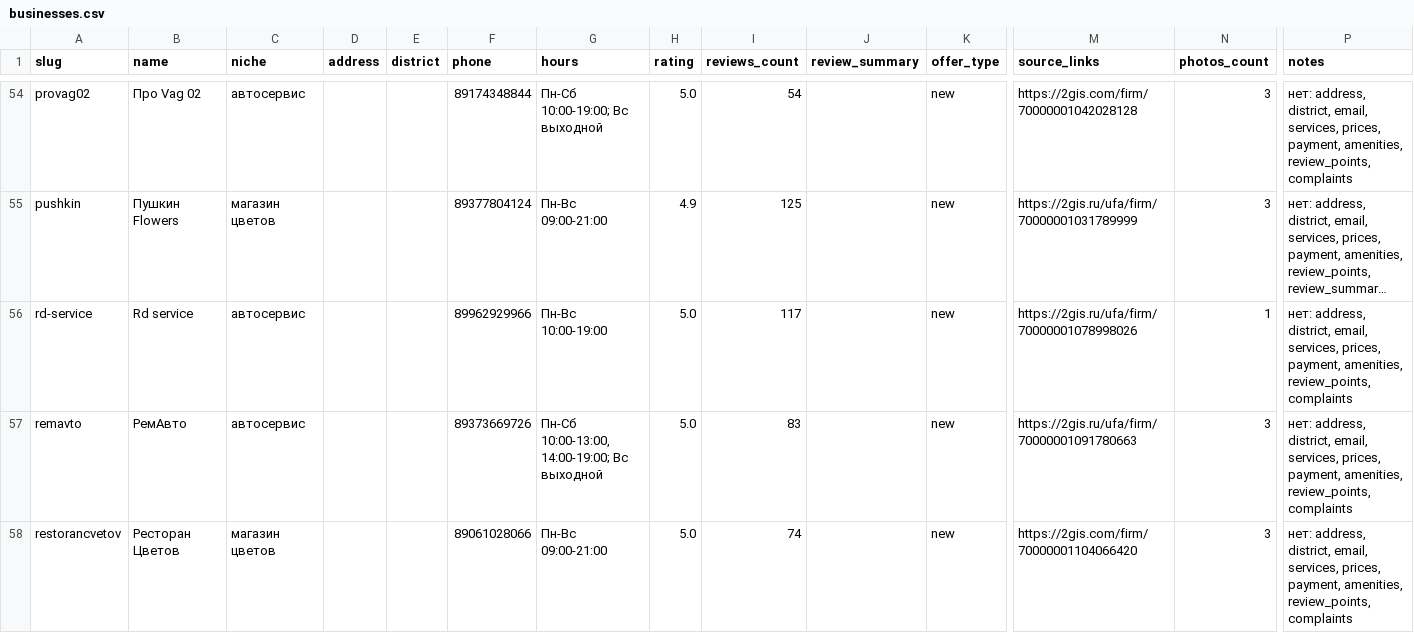
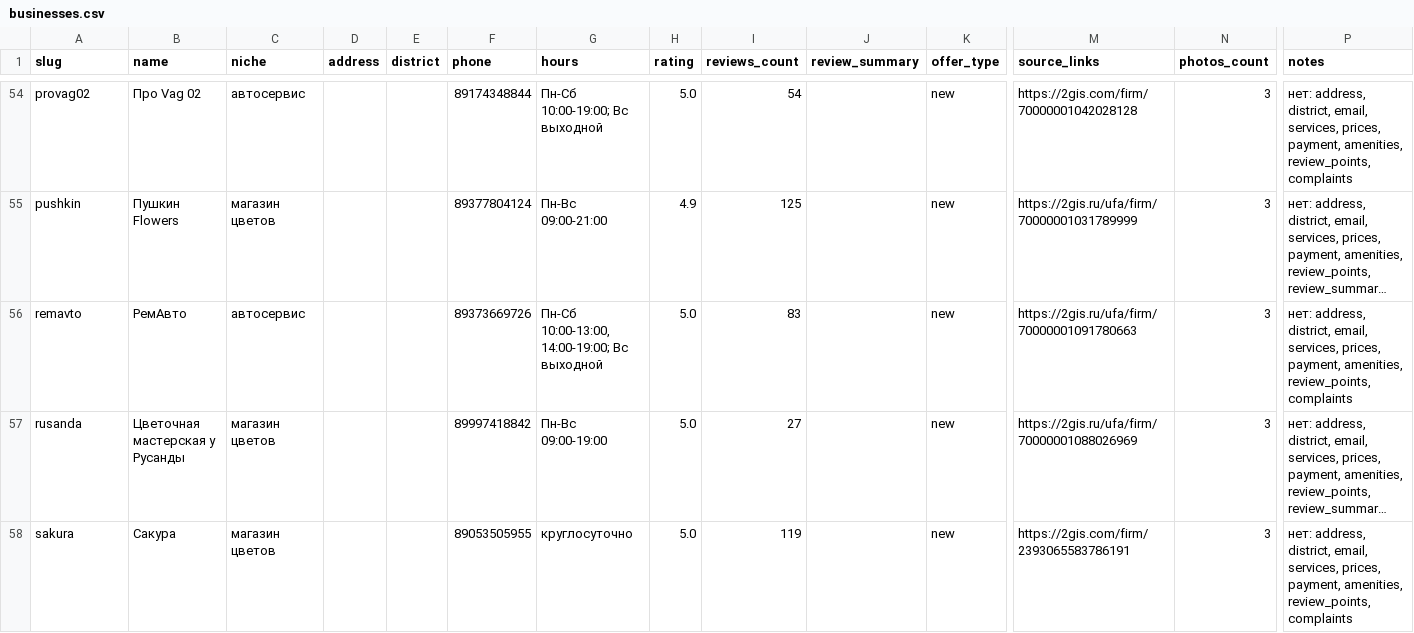
Before and after one commit to raikiri12/demo-sites, a CSV file: data/businesses.csv, drawn as a sheet; only a part is shown, gaps mark what is left out; the shorter side is filled out with more unchanged rows; long unchanged cells end in …; rows hold the shown columns only; the diff covers the shown part only; the diff names each change by its address in the sheet, - before the commit and + after, or states it on an @@ line.

Commit message:
data: исключены 6 бизнесов (свои сайты/сети) - 74 лида

```diff
--- a/data/businesses.csv
+++ b/data/businesses.csv
-row 56: rd-service | Rd service | автосервис |  |  | 89962929966 | Пн-Вс 10:00-19:00 | 5.0 | 117 |  | new | https://2gis.ru/ufa/firm/70000001078998026 | 1 | нет: address, district, email, services, prices, payment, amenities, review_points, complaints
-row 58: restorancvetov | Ресторан Цветов | магазин цветов |  |  | 89061028066 | Пн-Вс 09:00-21:00 | 5.0 | 74 |  | new | https://2gis.com/firm/70000001104066420 | 3 | нет: address, district, email, services, prices, payment, amenities, review_points, complaints
```
Also changed, not shown: 4 removed rows elsewhere in this file, 34 other files.
